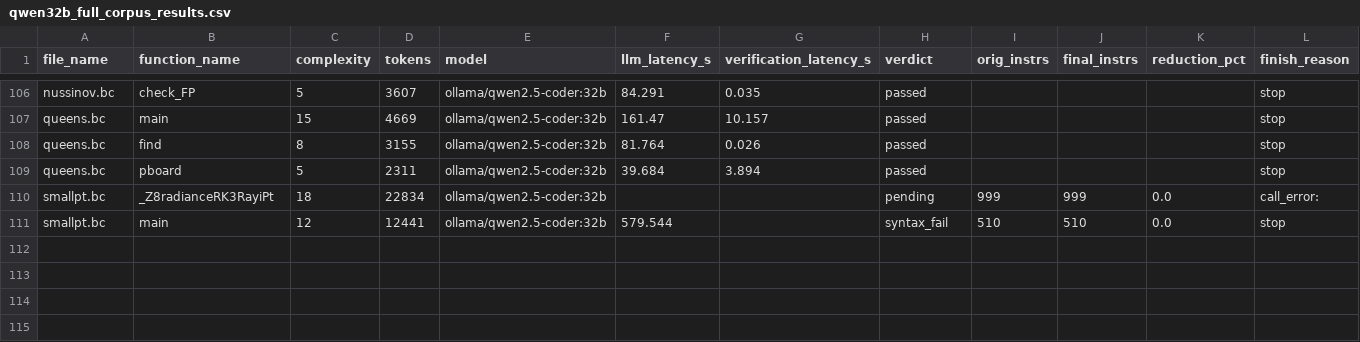
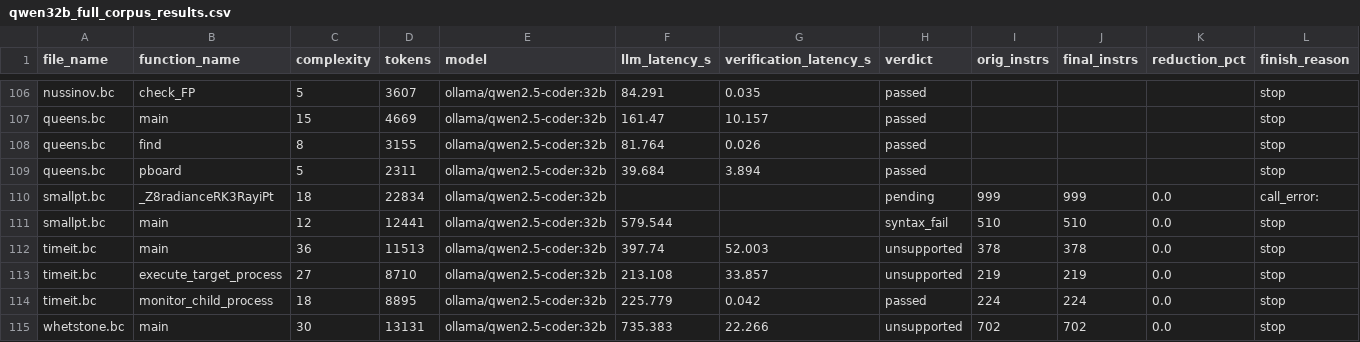
Before and after one commit to GirishRawat/context-window-splitter, a CSV file: qwen32b_full_corpus_results.csv, drawn as a sheet; only a part is shown, gaps mark what is left out; rows hold the shown columns only; the diff names each change by its address in the sheet, - before the commit and + after, or states it on an @@ line.

```diff
--- a/qwen32b_full_corpus_results.csv
+++ b/qwen32b_full_corpus_results.csv
+row 112: timeit.bc | main | 36 | 11513 | ollama/qwen2.5-coder:32b | 397.74 | 52.003 | unsupported | 378 | 378 | 0.0 | stop
+row 113: timeit.bc | execute_target_process | 27 | 8710 | ollama/qwen2.5-coder:32b | 213.108 | 33.857 | unsupported | 219 | 219 | 0.0 | stop
+row 114: timeit.bc | monitor_child_process | 18 | 8895 | ollama/qwen2.5-coder:32b | 225.779 | 0.042 | passed | 224 | 224 | 0.0 | stop
+row 115: whetstone.bc | main | 30 | 13131 | ollama/qwen2.5-coder:32b | 735.383 | 22.266 | unsupported | 702 | 702 | 0.0 | stop
```
Also changed, not shown: 3 other files.
